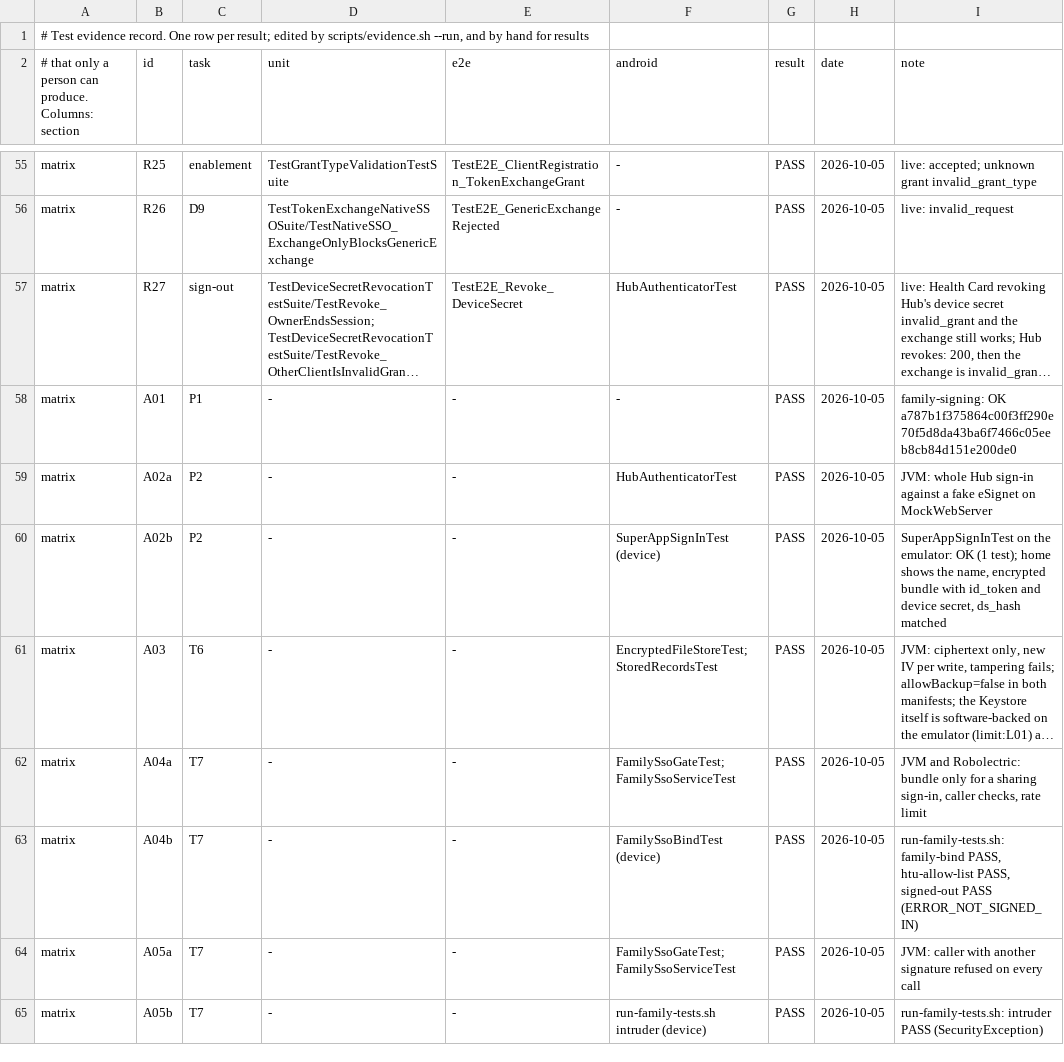
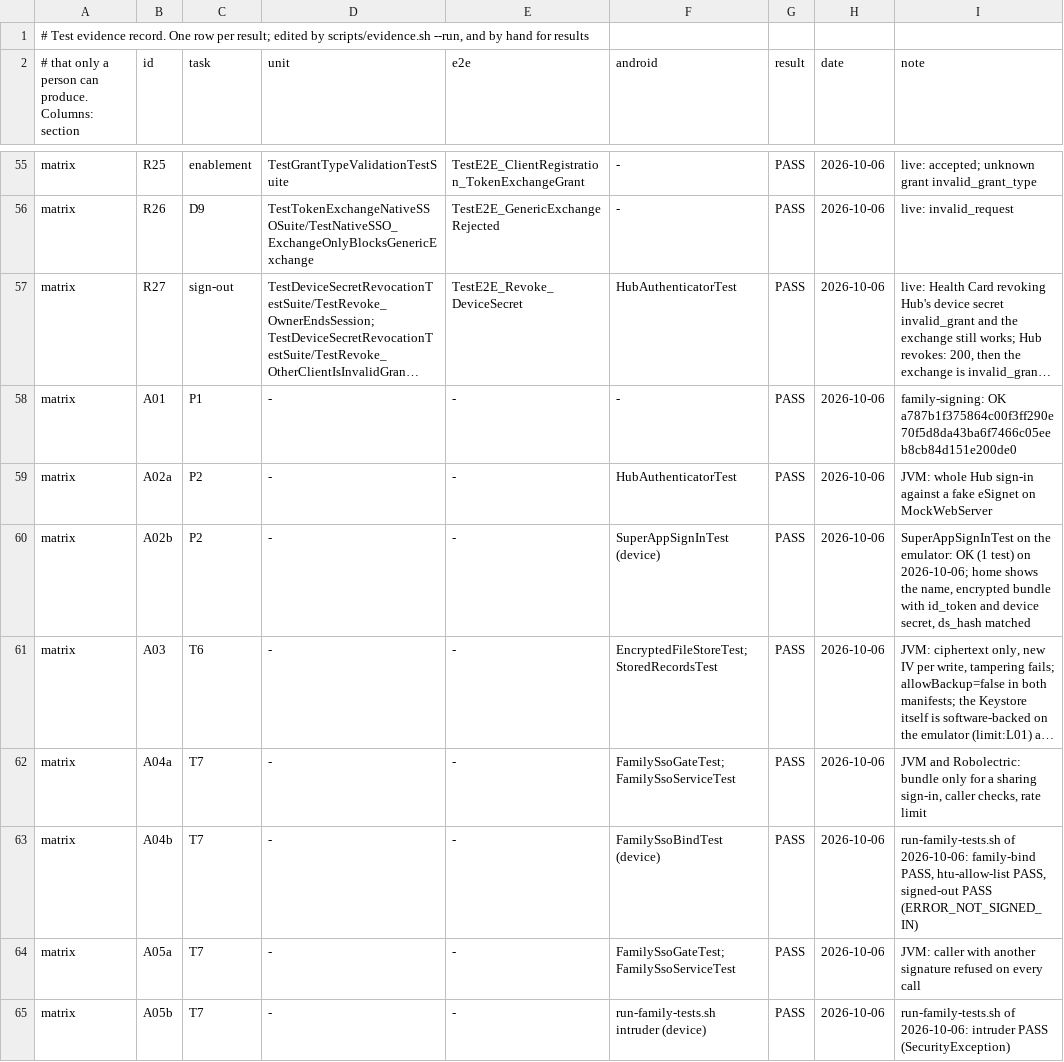
Before and after one commit to Paradox-73/Enable_Native_SSO_in_eSignet_Go_for_Mobile_Apps, a TSV file: docs/test-evidence.tsv, drawn as a sheet; only a part is shown, gaps mark what is left out; long unchanged cells end in …; the diff covers the shown part only; the diff names each change by its address in the sheet, - before the commit and + after, or states it on an @@ line.

Commit message:
docs(test-report): results of 2026-10-06, 5 of 5 emulator UI tests and a green hosted CI run
evidence.sh --run --with-lint: 70 PASS, 3 NOT RUN (manual runs only), 0 FAIL. eSignet now
has 1592 unit tests. GitHub Actions run 37464932756 passed every job, so row CI is PASS and
README, CONTRIBUTING, setup, checklist and deck outline no longer say no hosted run was seen.

Signed-off-by: Paradox_73 <kanavbhardwaj86412a@gmail.com>

```diff
--- a/docs/test-evidence.tsv
+++ b/docs/test-evidence.tsv
-H55:H65 (date): 2026-10-05
+H55:H65 (date): 2026-10-06
-I60 (note): …OK (1 test); home shows…
+I60 (note): …OK (1 test) on 2026-10-06; home shows…
-I63 (note): run-family-tests.sh: family-bind PASS,…
+I63 (note): run-family-tests.sh of 2026-10-06: family-bind PASS,…
-I65 (note): run-family-tests.sh: intruder PASS…
+I65 (note): run-family-tests.sh of 2026-10-06: intruder PASS…
```
Also changed, not shown: 78 edited cells elsewhere in this file, 10 other files.
